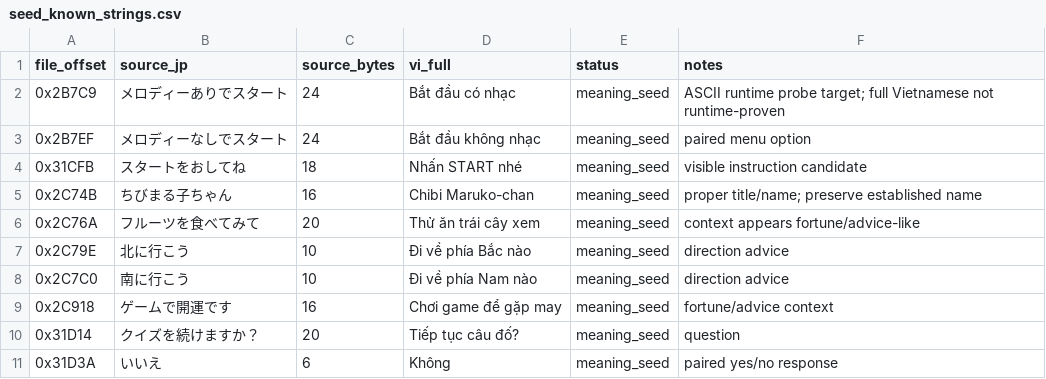
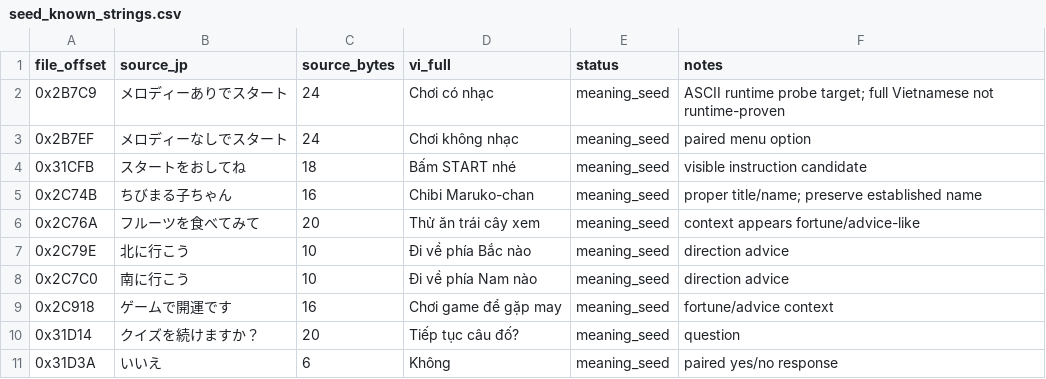
Before and after one commit to RVTGMzz/VHSNES, a CSV file: games/ChibiMarukoChan-Mezase-Minami-no-Island/translation/source/seed_known_strings.csv, drawn as a sheet.

Commit message:
chibi: merge karaoke quiz and minigame auxiliary UI wording into canonical source

```diff
--- a/games/ChibiMarukoChan-Mezase-Minami-no-Island/translation/source/seed_known_strings.csv
+++ b/games/ChibiMarukoChan-Mezase-Minami-no-Island/translation/source/seed_known_strings.csv
@@ -1,5 +1,5 @@
 file_offset,source_jp,source_bytes,vi_full,status,notes
-0x2B7C9,メロディーありでスタート,24,Bắt đầu có nhạc,meaning_seed,ASCII runtime probe target; full Vietnamese not runtime-proven
-0x2B7EF,メロディーなしでスタート,24,Bắt đầu không nhạc,meaning_seed,paired menu option
-0x31CFB,スタートをおしてね,18,Nhấn START nhé,meaning_seed,visible instruction candidate
+0x2B7C9,メロディーありでスタート,24,Chơi có nhạc,meaning_seed,ASCII runtime probe target; full Vietnamese not runtime-proven
+0x2B7EF,メロディーなしでスタート,24,Chơi không nhạc,meaning_seed,paired menu option
+0x31CFB,スタートをおしてね,18,Bấm START nhé,meaning_seed,visible instruction candidate
 0x2C74B,ちびまる子ちゃん,16,Chibi Maruko-chan,meaning_seed,proper title/name; preserve established name
```
